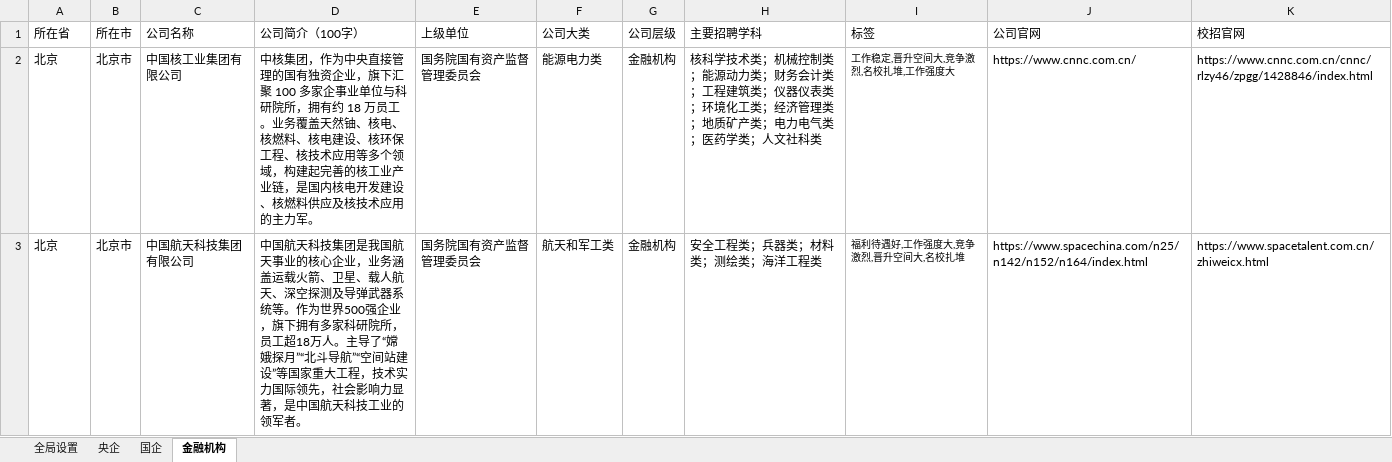
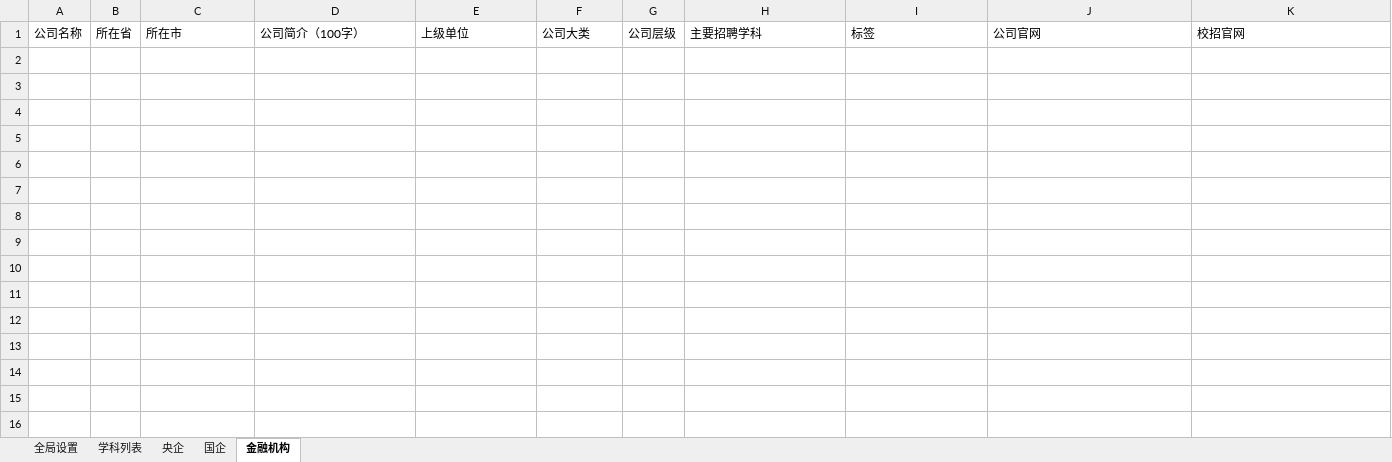
Before and after one commit to PokiFOX/qiuzhijia, an Excel workbook: config/企业列表.xlsx, sheet 金融机构, drawn as a sheet; only a part is shown; values as stored, in another font and other column widths than the file's, no borders; the diff covers the shown part only; the diff names each change by its address in the sheet, - before the commit and + after, or states it on an @@ line.

```diff
--- a/config/企业列表.xlsx (sheet 金融机构)
+++ b/config/企业列表.xlsx (sheet 金融机构)
+sheet tab: 学科列表
-A1: 所在省
+A1: 公司名称
-B1: 所在市
+B1: 所在省
-C1: 公司名称
+C1: 所在市
-row 2: 北京 | 北京市 | 中国核工业集团有限公司 | 中核集团，作为中央直接管理的国有独资企业，旗下汇聚 100 多家企事业单位与科研院所，拥有约 18 万员工。业务覆盖天然铀、核电、核燃料、核电建设、核环保工程、核技术应用等多个领域，构建起完善的核工业产业链，是国内核电开发建设、核燃料供应及核技术应用的主力军。 | 国务院国有资产监督管理委员会 | 能源电力类 | 金融机构 | 核科学技术类；机械控制类；能源动力类；财务会计类；工程建筑类；仪器仪表类；环境化工类；经济管理类；地质矿产类；电力电气类；医药学类；人文社科类 | 工作稳定,晋升空间大,竞争激烈,名校扎堆,工作强度大 | https://www.cnnc.com.cn/ | https://www.cnnc.com.cn/cnnc/rlzy46/zpgg/1428846/index.html
-row 3: 北京 | 北京市 | 中国航天科技集团有限公司 | 中国航天科技集团是我国航天事业的核心企业，业务涵盖运载火箭、卫星、载人航天、深空探测及导弹武器系统等。作为世界500强企业，旗下拥有多家科研院所，员工超18万人。主导了“嫦娥探月”“北斗导航”“空间站建设”等国家重大工程，技术实力国际领先，社会影响力显著，是中国航天科技工业的领军者。 | 国务院国有资产监督管理委员会 | 航天和军工类 | 金融机构 | 安全工程类；兵器类；材料类；测绘类；海洋工程类 | 福利待遇好,工作强度大,竞争激烈,晋升空间大,名校扎堆 | https://www.spacechina.com/n25/n142/n152/n164/index.html | https://www.spacetalent.com.cn/zhiweicx.html
```
Also changed, not shown: 7 removed rows elsewhere in this sheet, sheet 国企, sheet 央企.
